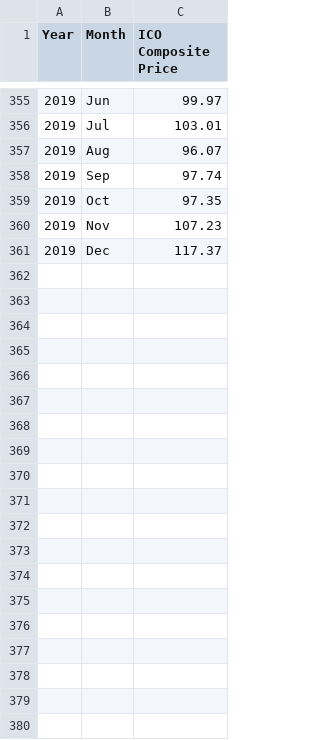
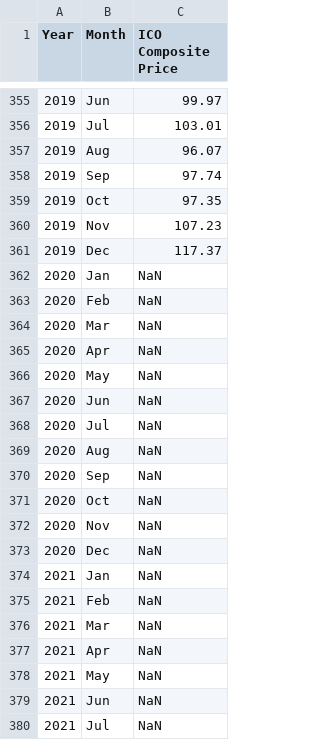
Before and after one commit to nsethi4310/CoffeeMLProject3, a CSV file: Temp_coffee_price_data2.csv, drawn as a sheet; only a part is shown, gaps mark what is left out; the diff covers the shown part only; the diff names each change by its address in the sheet, - before the commit and + after, or states it on an @@ line.

Commit message:
updated coffee price data

```diff
--- a/Temp_coffee_price_data2.csv
+++ b/Temp_coffee_price_data2.csv
+row 362: 2020 | Jan | NaN
+row 363: 2020 | Feb | NaN
+row 364: 2020 | Mar | NaN
+row 365: 2020 | Apr | NaN
+row 366: 2020 | May | NaN
+row 367: 2020 | Jun | NaN
+row 368: 2020 | Jul | NaN
+row 369: 2020 | Aug | NaN
+row 370: 2020 | Sep | NaN
+row 371: 2020 | Oct | NaN
+row 372: 2020 | Nov | NaN
+row 373: 2020 | Dec | NaN
+row 374: 2021 | Jan | NaN
+row 375: 2021 | Feb | NaN
+row 376: 2021 | Mar | NaN
+row 377: 2021 | Apr | NaN
+row 378: 2021 | May | NaN
+row 379: 2021 | Jun | NaN
+row 380: 2021 | Jul | NaN
```
Also changed, not shown: 17 added rows elsewhere in this file.
